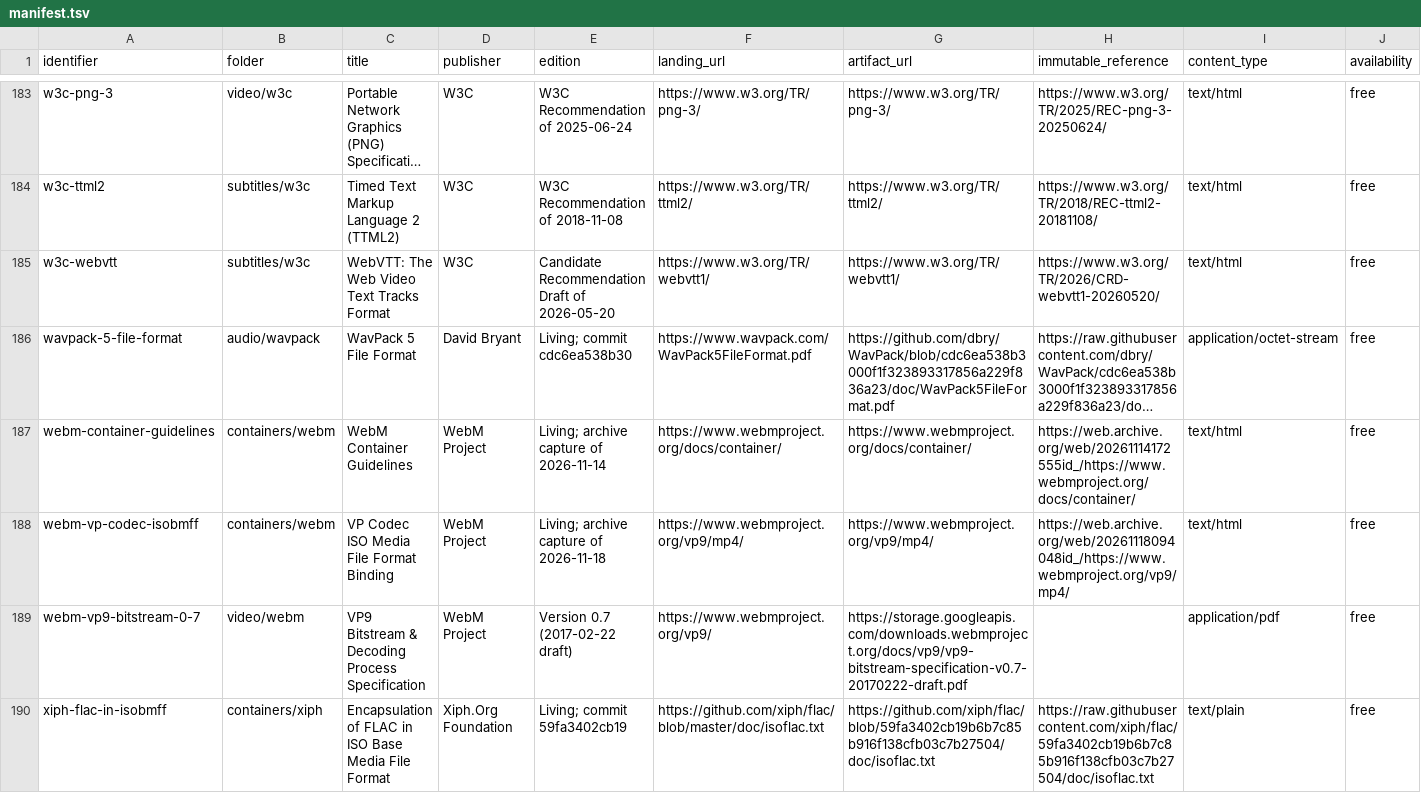
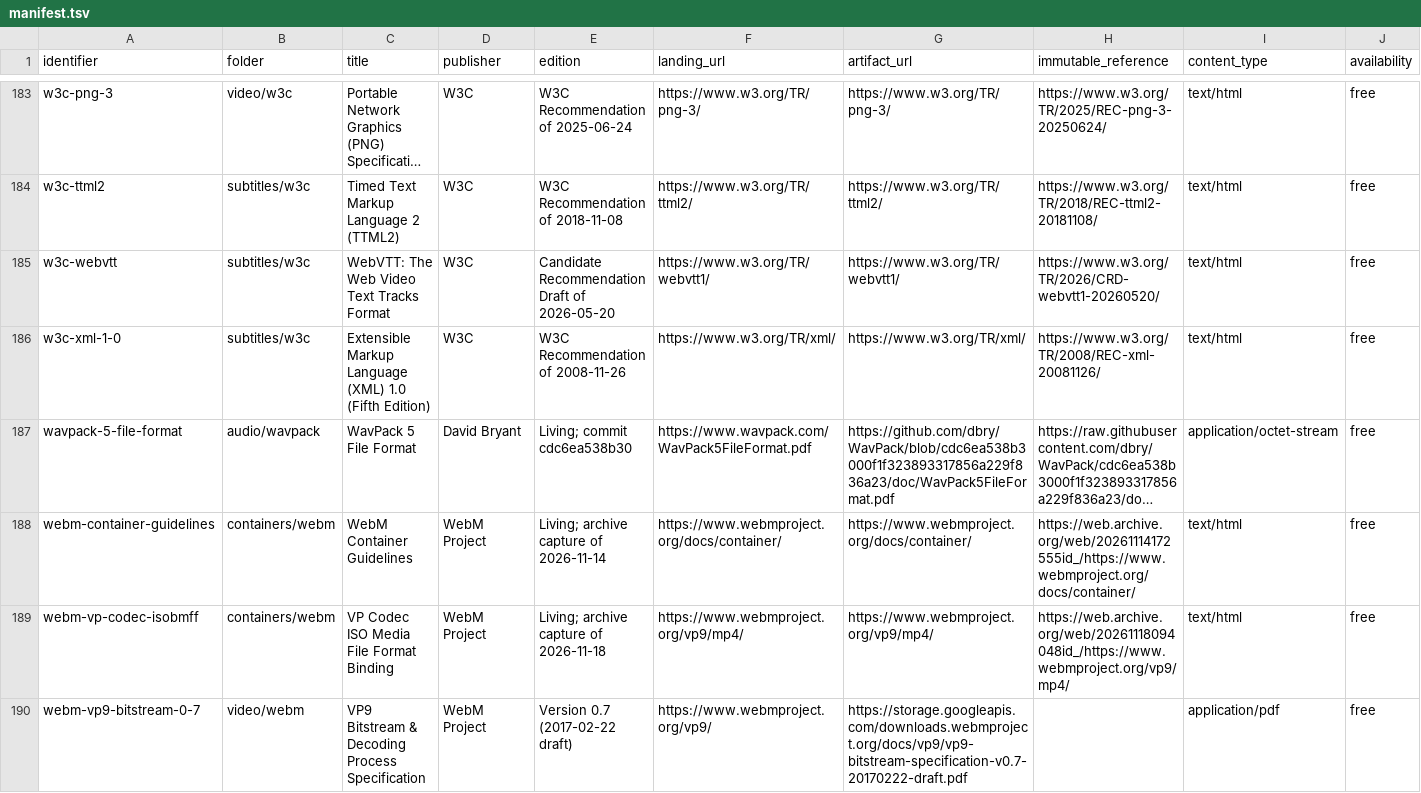
Before and after one commit to caoccao/cc-media-probe, a TSV file: docs/specs/manifest.tsv, drawn as a sheet; only a part is shown, gaps mark what is left out; the shorter side is filled out with more unchanged rows; long unchanged cells end in …; rows hold the shown columns only; the diff names each change by its address in the sheet, - before the commit and + after, or states it on an @@ line.

```diff
--- a/docs/specs/manifest.tsv
+++ b/docs/specs/manifest.tsv
+row 186: w3c-xml-1-0 | subtitles/w3c | Extensible Markup Language (XML) 1.0 (Fifth Edition) | W3C | W3C Recommendation of 2008-11-26 | https://www.w3.org/TR/xml/ | https://www.w3.org/TR/xml/ | https://www.w3.org/TR/2008/REC-xml-20081126/ | text/html | free
```
Also changed, not shown: docs/specs/coverage.tsv, 3 other files.
